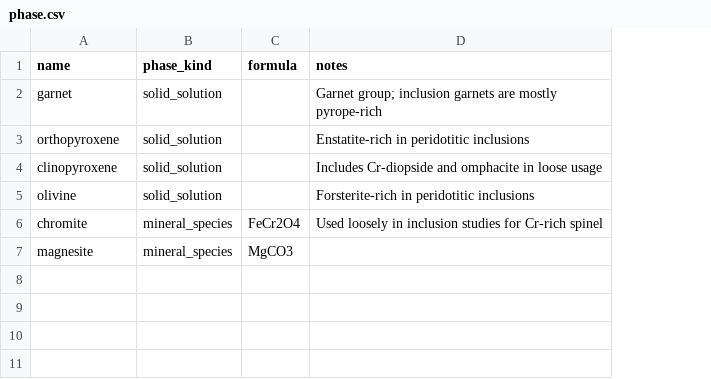
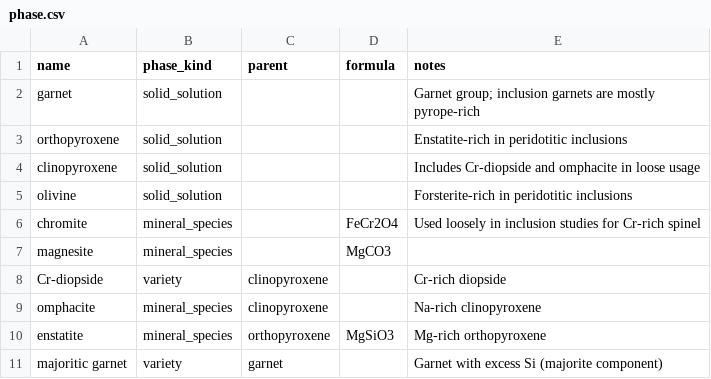
Before and after one commit to acelcior/diamond-inclusion-database, a CSV file: vocab/phase.csv, drawn as a sheet; the diff names each change by its address in the sheet, - before the commit and + after, or states it on an @@ line.

```diff
--- a/vocab/phase.csv
+++ b/vocab/phase.csv
+column C (parent), empty
+row 8: Cr-diopside | variety | clinopyroxene |  | Cr-rich diopside
+row 9: omphacite | mineral_species | clinopyroxene |  | Na-rich clinopyroxene
+row 10: enstatite | mineral_species | orthopyroxene | MgSiO3 | Mg-rich orthopyroxene
+row 11: majoritic garnet | variety | garnet |  | Garnet with excess Si (majorite component)
```
Also changed, not shown: vocab/phase_name_variant.csv, vocab/quantity.csv, 13 other files.
